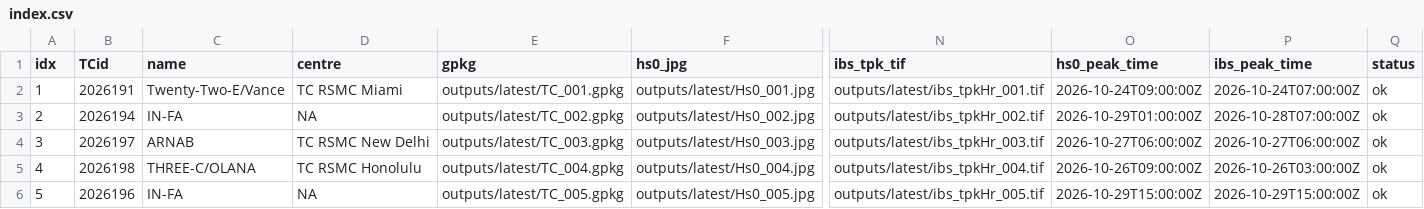
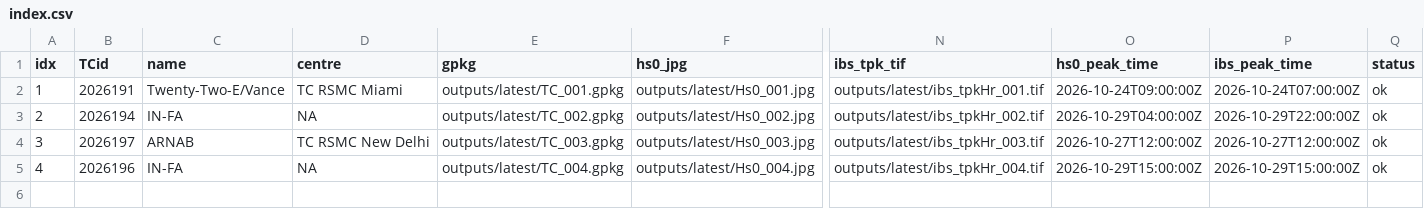
Before and after one commit to JulianOG/cyclone_ocean_waves, a CSV file: outputs/latest/index.csv, drawn as a sheet; only a part is shown, gaps mark what is left out; rows hold the shown columns only; the diff names each change by its address in the sheet, - before the commit and + after, or states it on an @@ line.

```diff
--- a/outputs/latest/index.csv
+++ b/outputs/latest/index.csv
-O3 (hs0_peak_time): 2026-10-29T01:00:00Z
+O3 (hs0_peak_time): 2026-10-29T04:00:00Z
-P3 (ibs_peak_time): 2026-10-28T07:00:00Z
+P3 (ibs_peak_time): 2026-10-29T22:00:00Z
-O4 (hs0_peak_time): 2026-10-27T06:00:00Z
+O4 (hs0_peak_time): 2026-10-27T12:00:00Z
-P4 (ibs_peak_time): 2026-10-27T06:00:00Z
+P4 (ibs_peak_time): 2026-10-27T12:00:00Z
-B5 (TCid): 2026198
+B5 (TCid): 2026196
-C5 (name): THREE-C/OLANA
+C5 (name): IN-FA
-D5 (centre): TC RSMC Honolulu
+D5 (centre): NA
-O5 (hs0_peak_time): 2026-10-26T09:00:00Z
+O5 (hs0_peak_time): 2026-10-29T15:00:00Z
-P5 (ibs_peak_time): 2026-10-26T03:00:00Z
+P5 (ibs_peak_time): 2026-10-29T15:00:00Z
-row 6: 5 | 2026196 | IN-FA | NA | outputs/latest/TC_005.gpkg | outputs/latest/Hs0_005.jpg | outputs/latest/ibs_tpkHr_005.tif | 2026-10-29T15:00:00Z | 2026-10-29T15:00:00Z | ok
```
Also changed, not shown: 27 other files.
